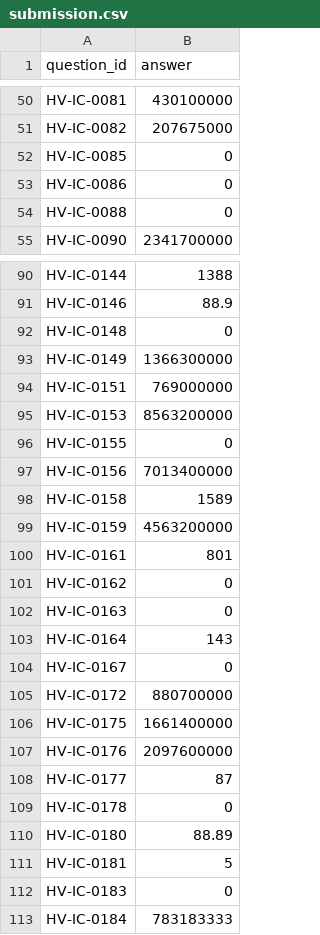
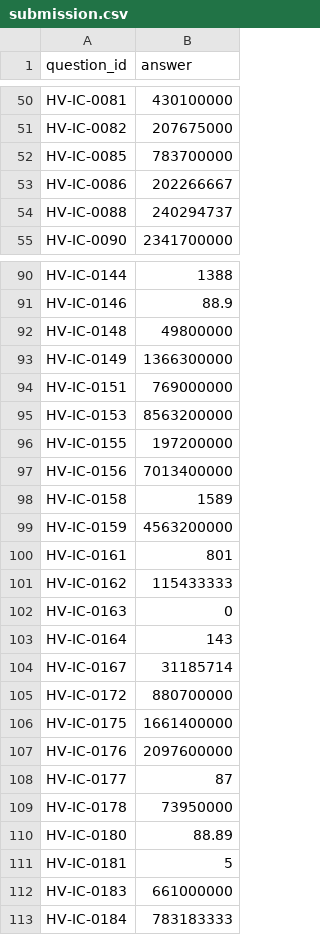
Before and after one commit to RaghavSinghal15/jaw-hackathon-2026, a CSV file: data/submission.csv, drawn as a sheet; only a part is shown, gaps mark what is left out; the diff covers the shown part only.

```diff
--- a/data/submission.csv
+++ b/data/submission.csv
@@ -51,5 +51,5 @@ HV-IC-0081,430100000
 HV-IC-0082,207675000
-HV-IC-0085,0
-HV-IC-0086,0
-HV-IC-0088,0
+HV-IC-0085,783700000
+HV-IC-0086,202266667
+HV-IC-0088,240294737
 HV-IC-0090,2341700000
@@ -91,3 +91,3 @@ HV-IC-0144,1388
 HV-IC-0146,88.9
-HV-IC-0148,0
+HV-IC-0148,49800000
 HV-IC-0149,1366300000
@@ -95,3 +95,3 @@ HV-IC-0151,769000000
 HV-IC-0153,8563200000
-HV-IC-0155,0
+HV-IC-0155,197200000
 HV-IC-0156,7013400000
@@ -100,6 +100,6 @@ HV-IC-0159,4563200000
 HV-IC-0161,801
-HV-IC-0162,0
+HV-IC-0162,115433333
 HV-IC-0163,0
 HV-IC-0164,143
-HV-IC-0167,0
+HV-IC-0167,31185714
 HV-IC-0172,880700000
@@ -108,6 +108,6 @@ HV-IC-0176,2097600000
 HV-IC-0177,87
-HV-IC-0178,0
+HV-IC-0178,73950000
 HV-IC-0180,88.89
 HV-IC-0181,5
-HV-IC-0183,0
+HV-IC-0183,661000000
 HV-IC-0184,783183333
```
Also changed, not shown: 34 edited cells elsewhere in this file, 2 other files.
